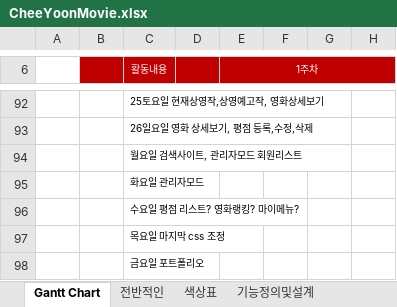
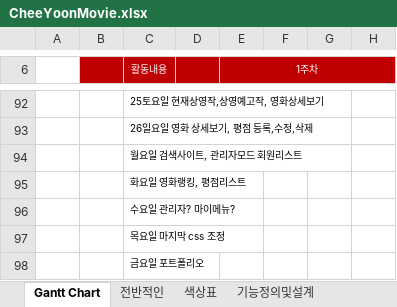
Before and after one commit to Alipheese16th/webPro, an Excel workbook: project/CheeYoonMovie.xlsx, sheet Gantt Chart, drawn as a sheet; only a part is shown, gaps mark what is left out; values as stored, in another font and other column widths than the file's, no borders; the diff covers the shown part only; the diff names each change by its address in the sheet, - before the commit and + after, or states it on an @@ line.

```diff
--- a/project/CheeYoonMovie.xlsx (sheet Gantt Chart)
+++ b/project/CheeYoonMovie.xlsx (sheet Gantt Chart)
-C95 (활동내용): 화요일 관리자모드
+C95 (활동내용): 화요일 영화랭킹, 평점리스트
-C96 (활동내용): 수요일 평점 리스트? 영화랭킹? 마이메뉴?
+C96 (활동내용): 수요일 관리자? 마이메뉴?
```
Also changed, not shown: 1 added row, 1 removed row, 6 edited cells, cell formats and merged cells elsewhere in this sheet, sheet 기능정의및설계, 3 other files.
